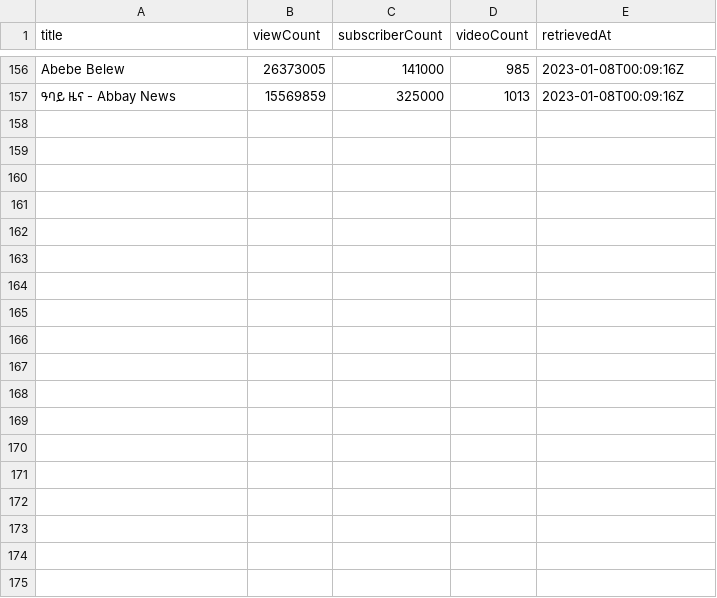
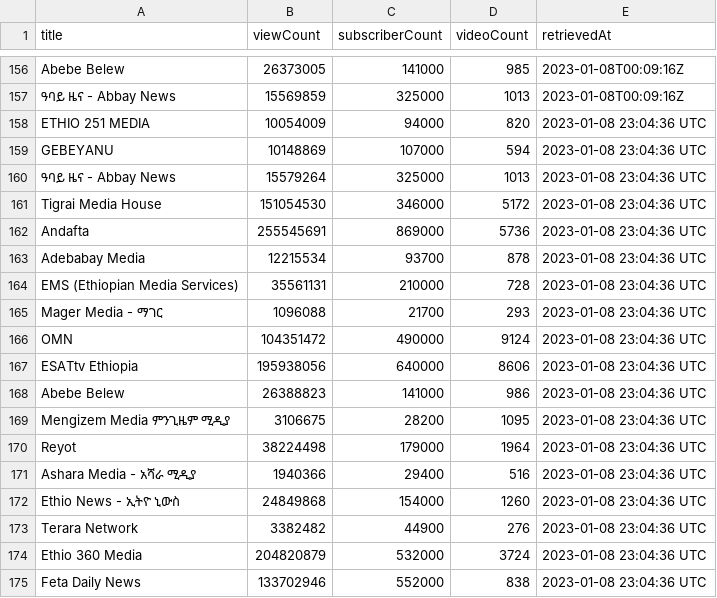
Before and after one commit to eyayaw/ethio-youtube-channels, a CSV file: data/channels-data.csv, drawn as a sheet; only a part is shown, gaps mark what is left out.

```diff
--- a/data/channels-data.csv
+++ b/data/channels-data.csv
@@ -157 +157,19 @@ Abebe Belew,26373005,141000,985,2023-01-08T00:09:16Z
 ዓባይ ዜና - Abbay News,15569859,325000,1013,2023-01-08T00:09:16Z
+ETHIO 251 MEDIA ,10054009,94000,820,2023-01-08 23:04:36 UTC
+GEBEYANU,10148869,107000,594,2023-01-08 23:04:36 UTC
+ዓባይ ዜና - Abbay News,15579264,325000,1013,2023-01-08 23:04:36 UTC
+Tigrai Media House,151054530,346000,5172,2023-01-08 23:04:36 UTC
+Andafta,255545691,869000,5736,2023-01-08 23:04:36 UTC
+Adebabay Media,12215534,93700,878,2023-01-08 23:04:36 UTC
+EMS (Ethiopian Media Services),35561131,210000,728,2023-01-08 23:04:36 UTC
+Mager Media - ማገር ,1096088,21700,293,2023-01-08 23:04:36 UTC
+OMN,104351472,490000,9124,2023-01-08 23:04:36 UTC
+ESATtv Ethiopia,195938056,640000,8606,2023-01-08 23:04:36 UTC
+Abebe Belew,26388823,141000,986,2023-01-08 23:04:36 UTC
+Mengizem Media ምንጊዜም ሚዲያ,3106675,28200,1095,2023-01-08 23:04:36 UTC
+Reyot,38224498,179000,1964,2023-01-08 23:04:36 UTC
+Ashara Media - አሻራ ሚዲያ,1940366,29400,516,2023-01-08 23:04:36 UTC
+Ethio News - ኢትዮ ኒውስ,24849868,154000,1260,2023-01-08 23:04:36 UTC
+Terara Network,3382482,44900,276,2023-01-08 23:04:36 UTC
+Ethio 360 Media,204820879,532000,3724,2023-01-08 23:04:36 UTC
+Feta Daily News,133702946,552000,838,2023-01-08 23:04:36 UTC
```
